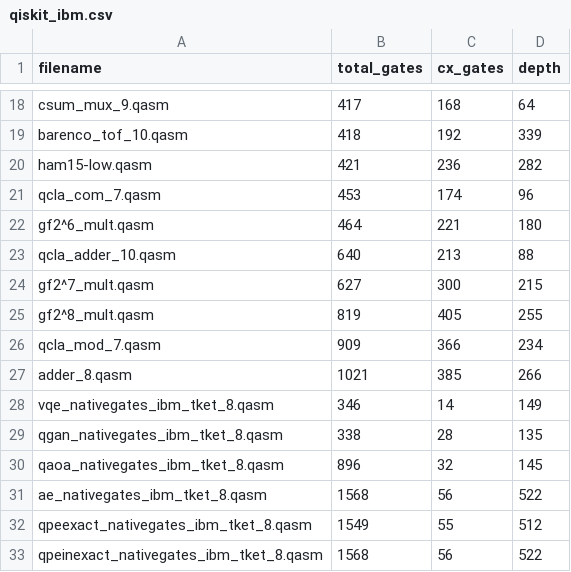
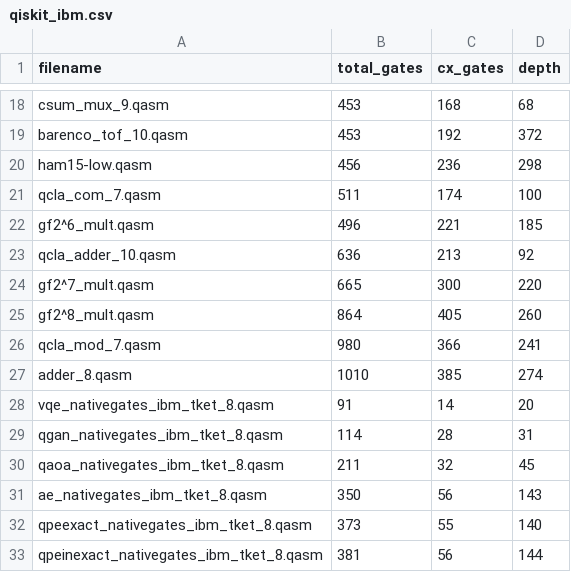
Before and after one commit to IvanKyrylov/phd-qco, a CSV file: experements/metricks/qiskit_ibm.csv, drawn as a sheet; only a part is shown, gaps mark what is left out; the diff covers the shown part only; the diff names each change by its address in the sheet, - before the commit and + after, or states it on an @@ line.

```diff
--- a/experements/metricks/qiskit_ibm.csv
+++ b/experements/metricks/qiskit_ibm.csv
-B18 (total_gates): 417
+B18 (total_gates): 453
-D18 (depth): 64
+D18 (depth): 68
-B19 (total_gates): 418
+B19 (total_gates): 453
-D19 (depth): 339
+D19 (depth): 372
-B20 (total_gates): 421
+B20 (total_gates): 456
-D20 (depth): 282
+D20 (depth): 298
-B21 (total_gates): 453
+B21 (total_gates): 511
-D21 (depth): 96
+D21 (depth): 100
-B22 (total_gates): 464
+B22 (total_gates): 496
-D22 (depth): 180
+D22 (depth): 185
-B23 (total_gates): 640
+B23 (total_gates): 636
-D23 (depth): 88
+D23 (depth): 92
-B24 (total_gates): 627
+B24 (total_gates): 665
-D24 (depth): 215
+D24 (depth): 220
-B25 (total_gates): 819
+B25 (total_gates): 864
-D25 (depth): 255
+D25 (depth): 260
-B26 (total_gates): 909
+B26 (total_gates): 980
-D26 (depth): 234
+D26 (depth): 241
-B27 (total_gates): 1021
+B27 (total_gates): 1010
-D27 (depth): 266
+D27 (depth): 274
-B28 (total_gates): 346
+B28 (total_gates): 91
-D28 (depth): 149
+D28 (depth): 20
-B29 (total_gates): 338
+B29 (total_gates): 114
-D29 (depth): 135
+D29 (depth): 31
-B30 (total_gates): 896
+B30 (total_gates): 211
-D30 (depth): 145
+D30 (depth): 45
-B31 (total_gates): 1568
+B31 (total_gates): 350
-D31 (depth): 522
+D31 (depth): 143
-B32 (total_gates): 1549
+B32 (total_gates): 373
-D32 (depth): 512
+D32 (depth): 140
-B33 (total_gates): 1568
+B33 (total_gates): 381
-D33 (depth): 522
+D33 (depth): 144
```
Also changed, not shown: 40 edited cells elsewhere in this file, 8 other files.
